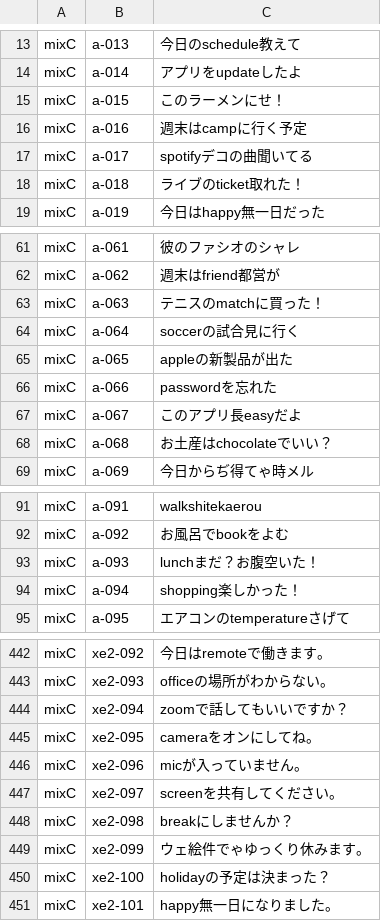
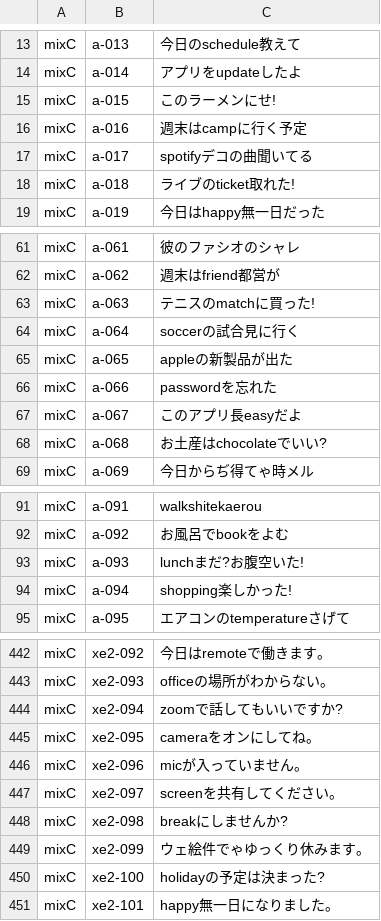
Before and after one commit to Canta360/ime-benchmark-system, a TSV file: results/20261014-004252-real/out/real.meltype__mixC.tsv (was results/20261013-003914-real/out/real.meltype__mixC.tsv), drawn as a sheet; only a part is shown, gaps mark what is left out; the diff covers the shown part only.

```diff
--- a/results/20261013-003914-real/out/real.meltype__mixC.tsv
+++ b/results/20261014-004252-real/out/real.meltype__mixC.tsv
@@ -14,6 +14,6 @@ mixC	a-013	今日のschedule教えて
 mixC	a-014	アプリをupdateしたよ
-mixC	a-015	このラーメンにせ！
+mixC	a-015	このラーメンにせ!
 mixC	a-016	週末はcampに行く予定
 mixC	a-017	spotifyデコの曲聞いてる
-mixC	a-018	ライブのticket取れた！
+mixC	a-018	ライブのticket取れた!
 mixC	a-019	今日はhappy無一日だった
@@ -62,3 +62,3 @@ mixC	a-061	彼のファシオのシャレ
 mixC	a-062	週末はfriend都営が
-mixC	a-063	テニスのmatchに買った！
+mixC	a-063	テニスのmatchに買った!
 mixC	a-064	soccerの試合見に行く
@@ -67,3 +67,3 @@ mixC	a-066	passwordを忘れた
 mixC	a-067	このアプリ長easyだよ
-mixC	a-068	お土産はchocolateでいい？
+mixC	a-068	お土産はchocolateでいい?
 mixC	a-069	今日からぢ得てゃ時メル
@@ -92,4 +92,4 @@ mixC	a-091	walkshitekaerou
 mixC	a-092	お風呂でbookをよむ
-mixC	a-093	lunchまだ？お腹空いた！
-mixC	a-094	shopping楽しかった！
+mixC	a-093	lunchまだ?お腹空いた!
+mixC	a-094	shopping楽しかった!
 mixC	a-095	エアコンのtemperatureさげて
@@ -443,3 +443,3 @@ mixC	xe2-092	今日はremoteで働きます。
 mixC	xe2-093	officeの場所がわからない。
-mixC	xe2-094	zoomで話してもいいですか？
+mixC	xe2-094	zoomで話してもいいですか?
 mixC	xe2-095	cameraをオンにしてね。
@@ -447,5 +447,5 @@ mixC	xe2-096	micが入っていません。
 mixC	xe2-097	screenを共有してください。
-mixC	xe2-098	breakにしませんか？
+mixC	xe2-098	breakにしませんか?
 mixC	xe2-099	ウェ絵件でゃゆっくり休みます。
-mixC	xe2-100	holidayの予定は決まった？
+mixC	xe2-100	holidayの予定は決まった?
 mixC	xe2-101	happy無一日になりました。
```
Also changed, not shown: 33 edited cells elsewhere in this file, results/20261014-004252-real/out/real.meltype__en.tsv, results/20261014-004252-real/out/real.meltype__mixB.tsv, 12 other files.
